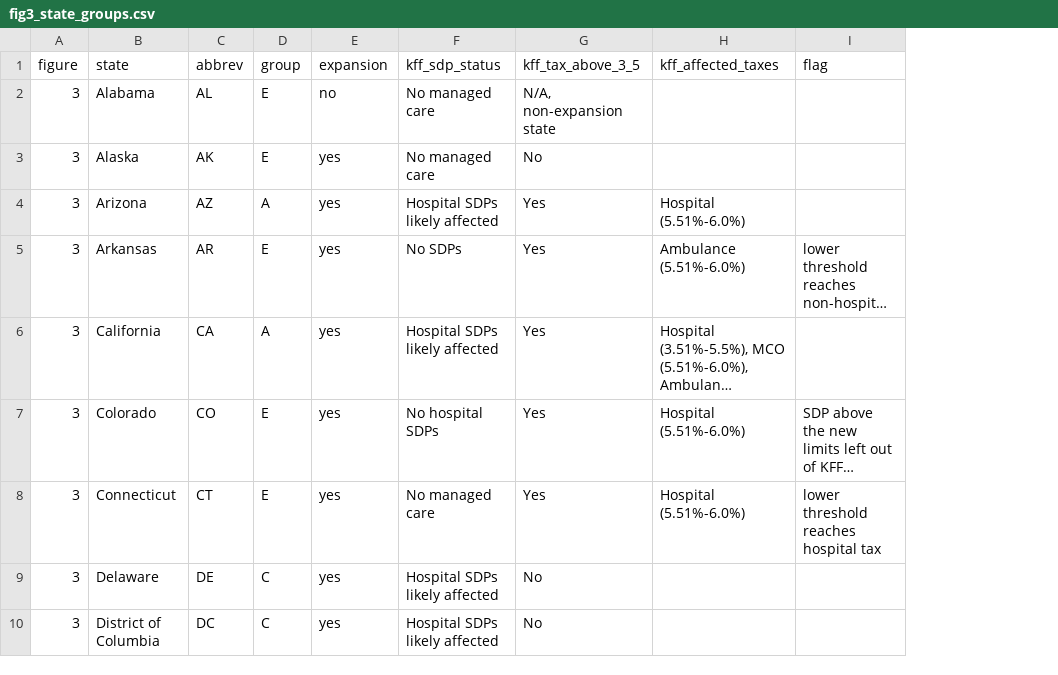
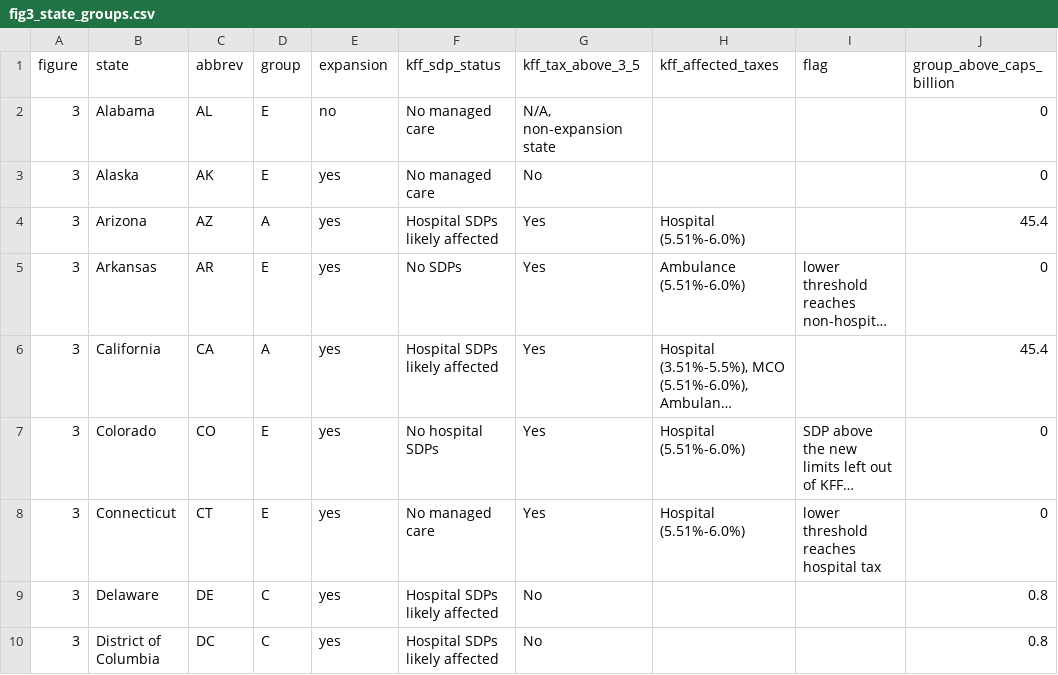
Before and after one commit to boydaeric/AutoLabs-HPT, a CSV file: review/figures/data/fig3_state_groups.csv, drawn as a sheet; only a part is shown; long unchanged cells end in …; the diff names each change by its address in the sheet, - before the commit and + after, or states it on an @@ line.

```diff
--- a/review/figures/data/fig3_state_groups.csv
+++ b/review/figures/data/fig3_state_groups.csv
+column J (group_above_caps_billion), rows 2-10: 0 | 0 | 45.4 | 0 | 45.4 | 0 | 0 | 0.8 | 0.8
```
Also changed, not shown: 19 other files.
